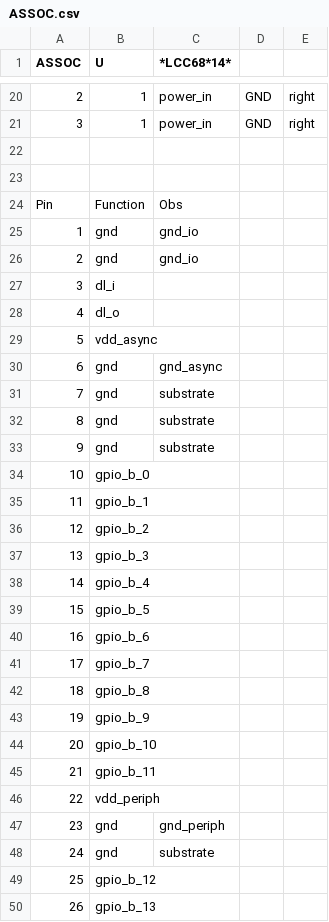
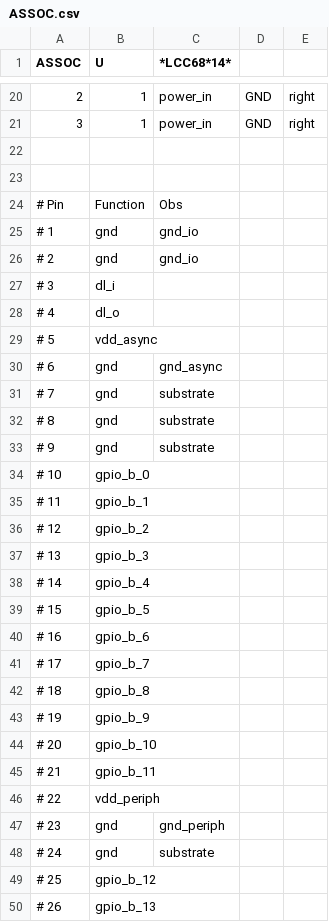
Before and after one commit to leoheck/gaph-kicad-library, a CSV file: scripts/kipart-symbol-gen/ASSOC.csv, drawn as a sheet; only a part is shown, gaps mark what is left out; the diff covers the shown part only; the diff names each change by its address in the sheet, - before the commit and + after, or states it on an @@ line.

```diff
--- a/scripts/kipart-symbol-gen/ASSOC.csv
+++ b/scripts/kipart-symbol-gen/ASSOC.csv
-A24 (ASSOC): Pin
+A24 (ASSOC): # Pin
-A25 (ASSOC): 1
+A25 (ASSOC): # 1
-A26 (ASSOC): 2
+A26 (ASSOC): # 2
-A27 (ASSOC): 3
+A27 (ASSOC): # 3
-A28 (ASSOC): 4
+A28 (ASSOC): # 4
-A29 (ASSOC): 5
+A29 (ASSOC): # 5
-A30 (ASSOC): 6
+A30 (ASSOC): # 6
-A31 (ASSOC): 7
+A31 (ASSOC): # 7
-A32 (ASSOC): 8
+A32 (ASSOC): # 8
-A33 (ASSOC): 9
+A33 (ASSOC): # 9
-A34 (ASSOC): 10
+A34 (ASSOC): # 10
-A35 (ASSOC): 11
+A35 (ASSOC): # 11
-A36 (ASSOC): 12
+A36 (ASSOC): # 12
-A37 (ASSOC): 13
+A37 (ASSOC): # 13
-A38 (ASSOC): 14
+A38 (ASSOC): # 14
-A39 (ASSOC): 15
+A39 (ASSOC): # 15
-A40 (ASSOC): 16
+A40 (ASSOC): # 16
-A41 (ASSOC): 17
+A41 (ASSOC): # 17
-A42 (ASSOC): 18
+A42 (ASSOC): # 18
-A43 (ASSOC): 19
+A43 (ASSOC): # 19
-A44 (ASSOC): 20
+A44 (ASSOC): # 20
-A45 (ASSOC): 21
+A45 (ASSOC): # 21
-A46 (ASSOC): 22
+A46 (ASSOC): # 22
-A47 (ASSOC): 23
+A47 (ASSOC): # 23
-A48 (ASSOC): 24
+A48 (ASSOC): # 24
-A49 (ASSOC): 25
+A49 (ASSOC): # 25
-A50 (ASSOC): 26
+A50 (ASSOC): # 26
```
Also changed, not shown: 42 edited cells elsewhere in this file, 11 other files.
